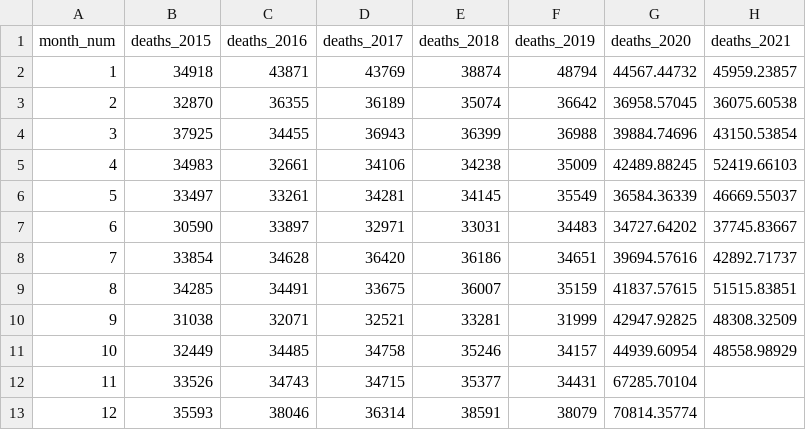
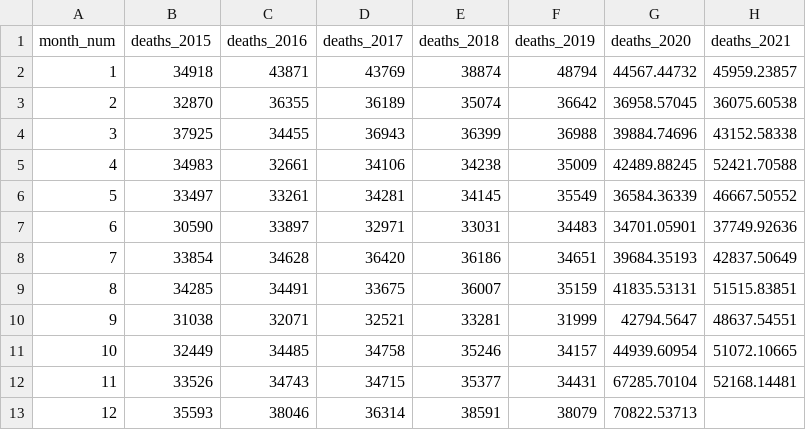
Before and after one commit to akarlinsky/world_mortality, a CSV file: preliminary_mortality/turkey.csv, drawn as a sheet.

Commit message:
Preliminary Mortality Update
Turkey

```diff
--- a/preliminary_mortality/turkey.csv
+++ b/preliminary_mortality/turkey.csv
@@ -3,11 +3,11 @@ month_num,deaths_2015,deaths_2016,deaths_2017,deaths_2018,deaths_2019,deaths_202
 2,32870,36355,36189,35074,36642,36958.57045,36075.60538
-3,37925,34455,36943,36399,36988,39884.74696,43150.53854
-4,34983,32661,34106,34238,35009,42489.88245,52419.66103
-5,33497,33261,34281,34145,35549,36584.36339,46669.55037
-6,30590,33897,32971,33031,34483,34727.64202,37745.83667
-7,33854,34628,36420,36186,34651,39694.57616,42892.71737
-8,34285,34491,33675,36007,35159,41837.57615,51515.83851
-9,31038,32071,32521,33281,31999,42947.92825,48308.32509
-10,32449,34485,34758,35246,34157,44939.60954,48558.98929
-11,33526,34743,34715,35377,34431,67285.70104,
-12,35593,38046,36314,38591,38079,70814.35774,
+3,37925,34455,36943,36399,36988,39884.74696,43152.58338
+4,34983,32661,34106,34238,35009,42489.88245,52421.70588
+5,33497,33261,34281,34145,35549,36584.36339,46667.50552
+6,30590,33897,32971,33031,34483,34701.05901,37749.92636
+7,33854,34628,36420,36186,34651,39684.35193,42837.50649
+8,34285,34491,33675,36007,35159,41835.53131,51515.83851
+9,31038,32071,32521,33281,31999,42794.5647,48637.54551
+10,32449,34485,34758,35246,34157,44939.60954,51072.10665
+11,33526,34743,34715,35377,34431,67285.70104,52168.14481
+12,35593,38046,36314,38591,38079,70822.53713,
```
Also changed, not shown: 1 other file.
